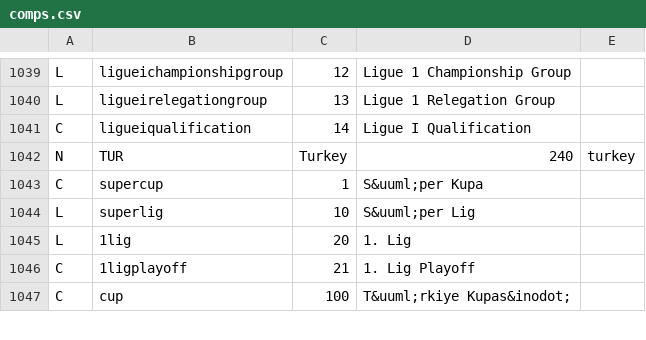
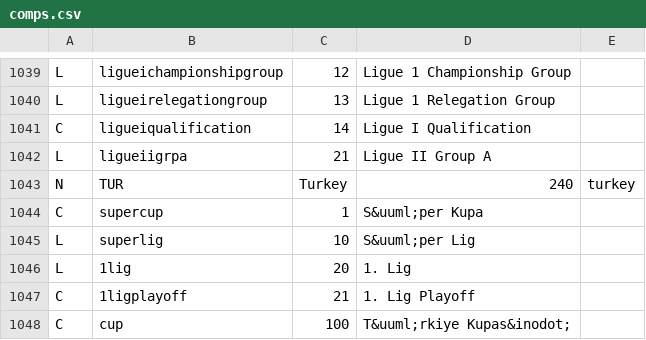
Before and after one commit to tshamilton/fitba, a CSV file: config/comps.csv, drawn as a sheet; only a part is shown, gaps mark what is left out.

```diff
--- a/config/comps.csv
+++ b/config/comps.csv
@@ -1041,2 +1041,3 @@ L,ligueirelegationgroup,13,Ligue 1 Relegation Group,
 C,ligueiqualification,14,Ligue I Qualification,
+L,ligueiigrpa,21,Ligue II Group A
 N,TUR,Turkey,240,turkey
```
Also changed, not shown: config/teams.csv, 2 other files.
